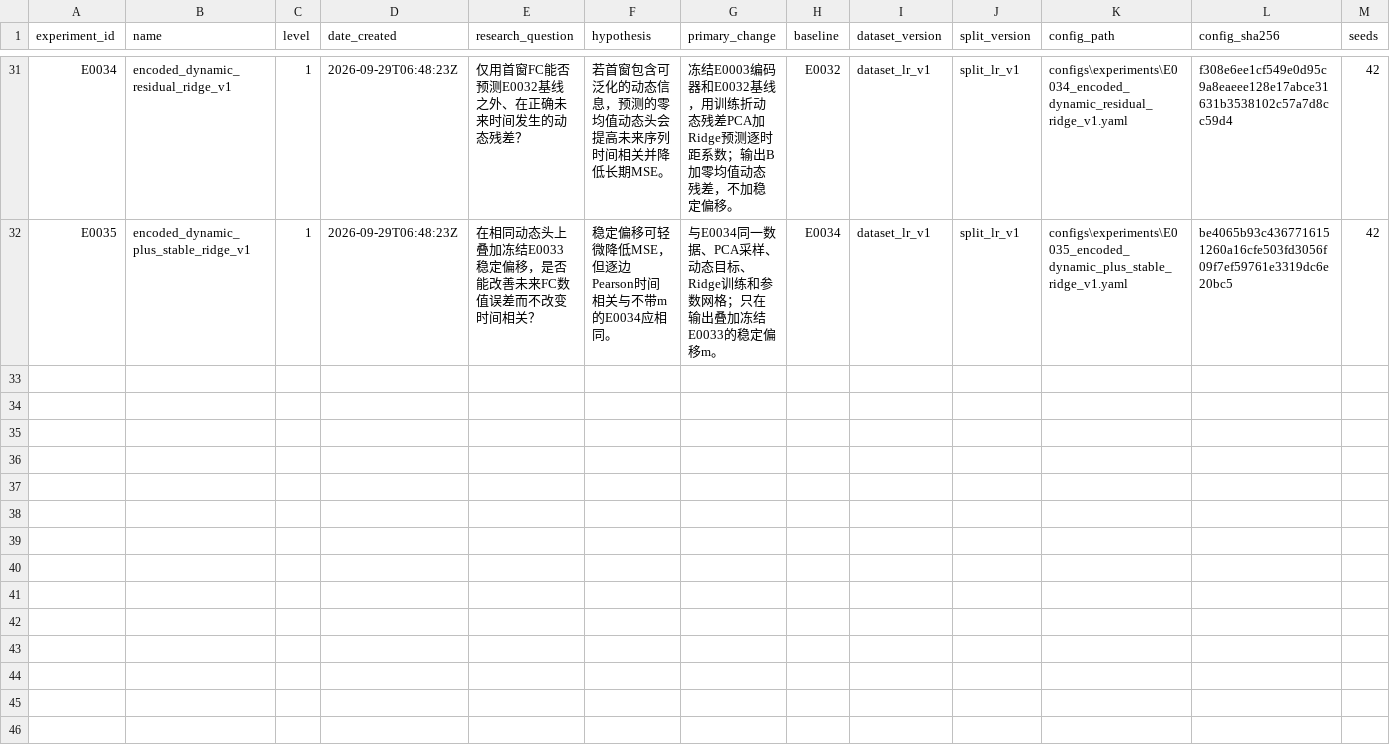
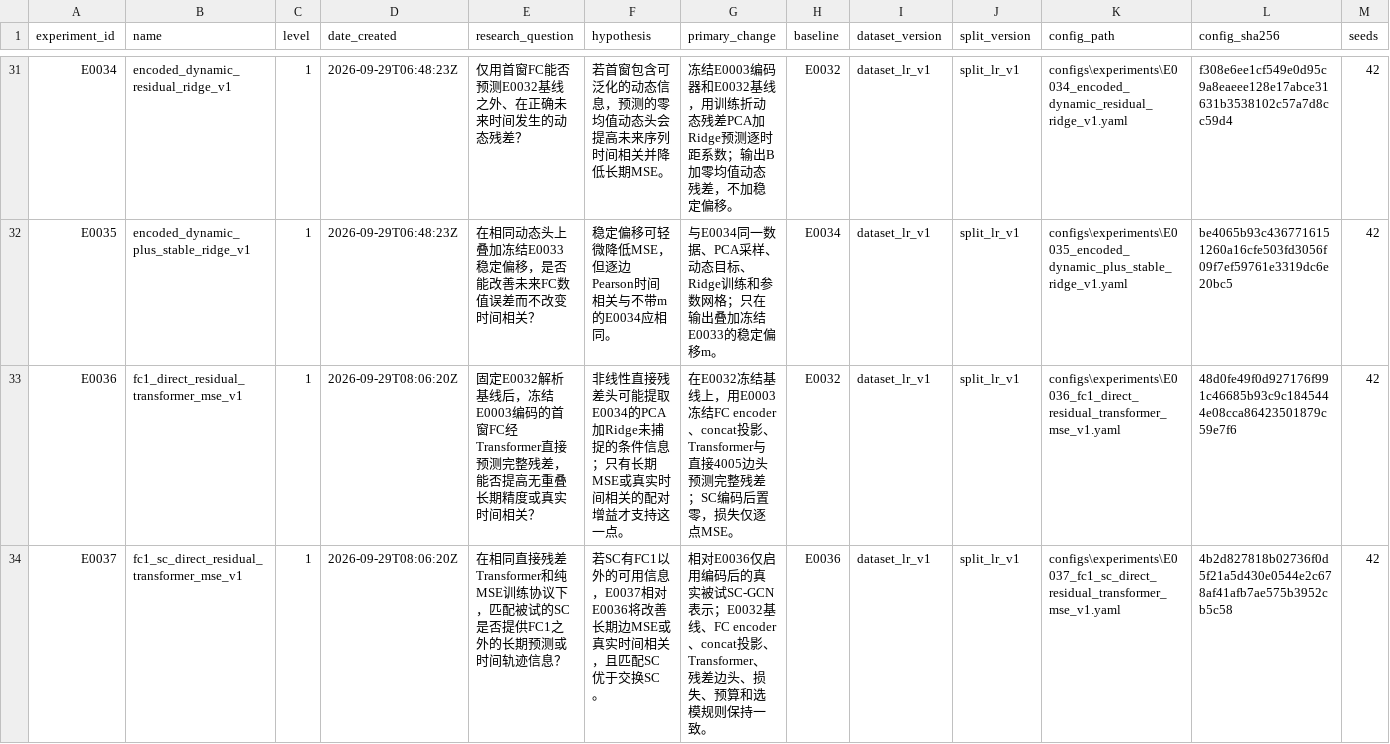
Before and after one commit to Face233/SC2dFC, a CSV file: reports/experiment_registry.csv, drawn as a sheet; only a part is shown, gaps mark what is left out; rows hold the shown columns only; the diff names each change by its address in the sheet, - before the commit and + after, or states it on an @@ line.

Commit message:
Implement and register E0036 E0037 residual Transformer experiments

```diff
--- a/reports/experiment_registry.csv
+++ b/reports/experiment_registry.csv
+row 33: E0036 | fc1_direct_residual_transformer_mse_v1 | 1 | 2026-09-29T08:06:20Z | 固定E0032解析基线后，冻结E0003编码的首窗FC经Transformer直接预测完整残差，能否提高无重叠长期精度或真实时间相关？ | 非线性直接残差头可能提取E0034的PCA加Ridge未捕捉的条件信息；只有长期MSE或真实时间相关的配对增益才支持这一点。 | 在E0032冻结基线上，用E0003冻结FC encoder、concat投影、Transformer与直接4005边头预测完整残差；SC编码后置零，损失仅逐点MSE。 | E0032 | dataset_lr_v1 | split_lr_v1 | configs\experiments\E0036_fc1_direct_residual_transformer_mse_v1.yaml | 48d0fe49f0d927176f991c46685b93c9c1845444e08cca86423501879c59e7f6 | 42
+row 34: E0037 | fc1_sc_direct_residual_transformer_mse_v1 | 1 | 2026-09-29T08:06:20Z | 在相同直接残差Transformer和纯MSE训练协议下，匹配被试的SC是否提供FC1之外的长期预测或时间轨迹信息？ | 若SC有FC1以外的可用信息，E0037相对E0036将改善长期边MSE或真实时间相关，且匹配SC优于交换SC。 | 相对E0036仅启用编码后的真实被试SC-GCN表示；E0032基线、FC encoder、concat投影、Transformer、残差边头、损失、预算和选模规则保持一致。 | E0036 | dataset_lr_v1 | split_lr_v1 | configs\experiments\E0037_fc1_sc_direct_residual_transformer_mse_v1.yaml | 4b2d827818b02736f0d5f21a5d430e0544e2c678af41afb7ae575b3952cb5c58 | 42
```
Also changed, not shown: 15 other files.
